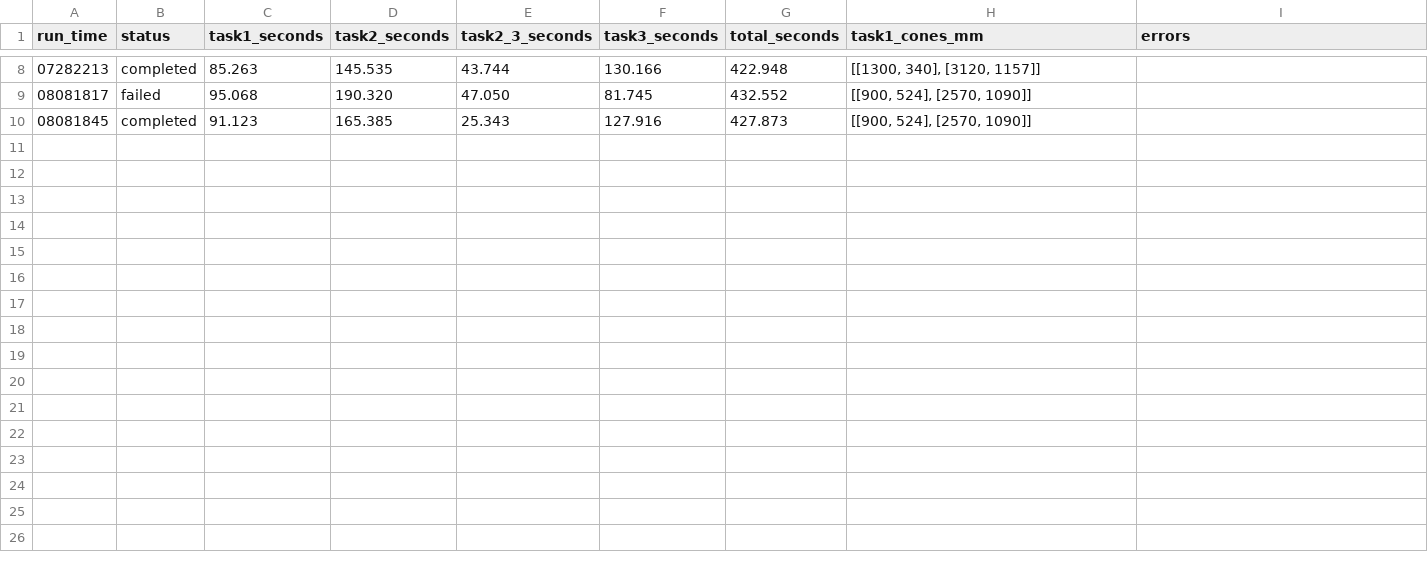
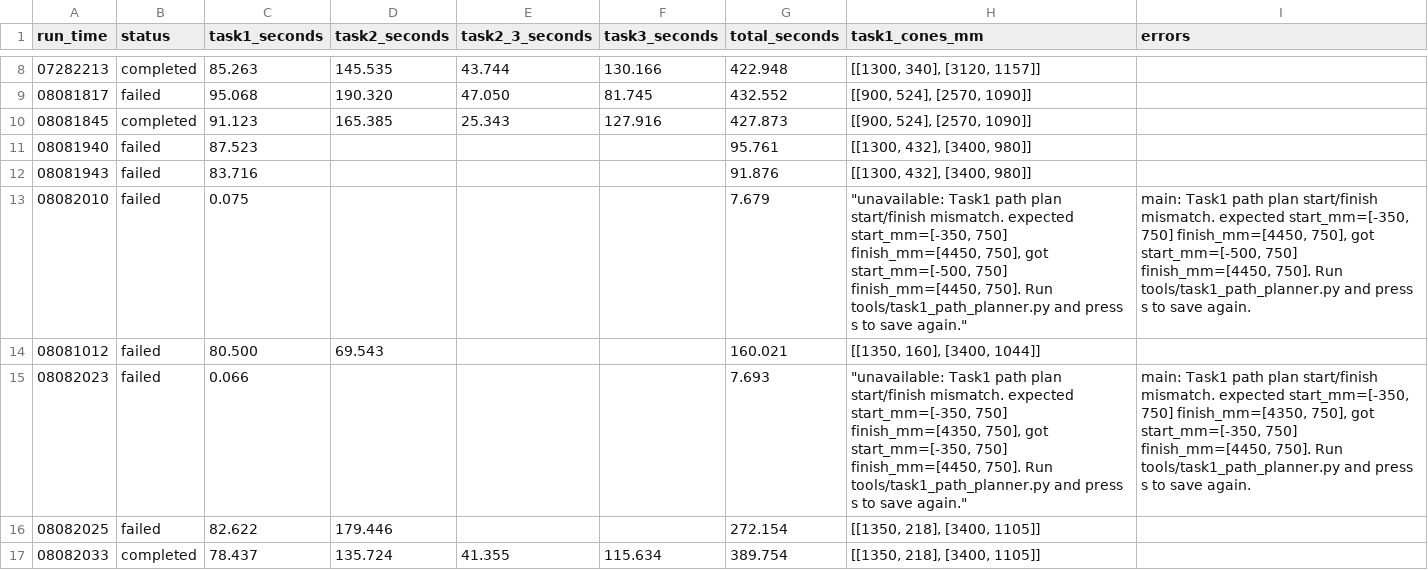
Before and after one commit to SSQaaa/Robodog_2026, a CSV file: logs/run_timings.csv, drawn as a sheet; only a part is shown, gaps mark what is left out; the diff names each change by its address in the sheet, - before the commit and + after, or states it on an @@ line.

```diff
--- a/logs/run_timings.csv
+++ b/logs/run_timings.csv
+row 11: 08081940 | failed | 87.523 |  |  |  | 95.761 | [[1300, 432], [3400, 980]]
+row 12: 08081943 | failed | 83.716 |  |  |  | 91.876 | [[1300, 432], [3400, 980]]
+row 13: 08082010 | failed | 0.075 |  |  |  | 7.679 | "unavailable: Task1 path plan start/finish mismatch. expected start_mm=[-350, 750] finish_mm=[4450, 750], got start_mm=[-500, 750] finish_mm=[4450, 750]. Run tools/task1_path_planner.py and press s to save again." | main: Task1 path plan start/finish mismatch. expected start_mm=[-350, 750] finish_mm=[4450, 750], got start_mm=[-500, 750] finish_mm=[4450, 750]. Run tools/task1_path_planner.py and press s to save again.
+row 14: 08081012 | failed | 80.500 | 69.543 |  |  | 160.021 | [[1350, 160], [3400, 1044]]
+row 15: 08082023 | failed | 0.066 |  |  |  | 7.693 | "unavailable: Task1 path plan start/finish mismatch. expected start_mm=[-350, 750] finish_mm=[4350, 750], got start_mm=[-350, 750] finish_mm=[4450, 750]. Run tools/task1_path_planner.py and press s to save again." | main: Task1 path plan start/finish mismatch. expected start_mm=[-350, 750] finish_mm=[4350, 750], got start_mm=[-350, 750] finish_mm=[4450, 750]. Run tools/task1_path_planner.py and press s to save again.
+row 16: 08082025 | failed | 82.622 | 179.446 |  |  | 272.154 | [[1350, 218], [3400, 1105]]
+row 17: 08082033 | completed | 78.437 | 135.724 | 41.355 | 115.634 | 389.754 | [[1350, 218], [3400, 1105]]
```
Also changed, not shown: 2 other files.
